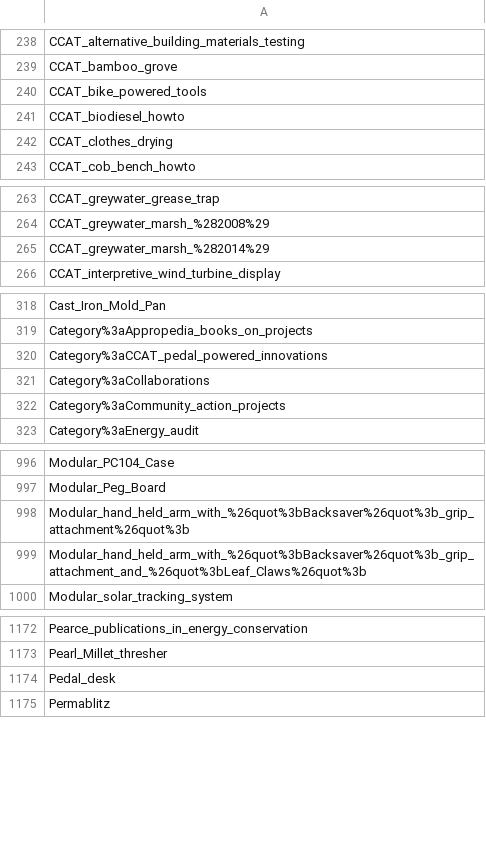
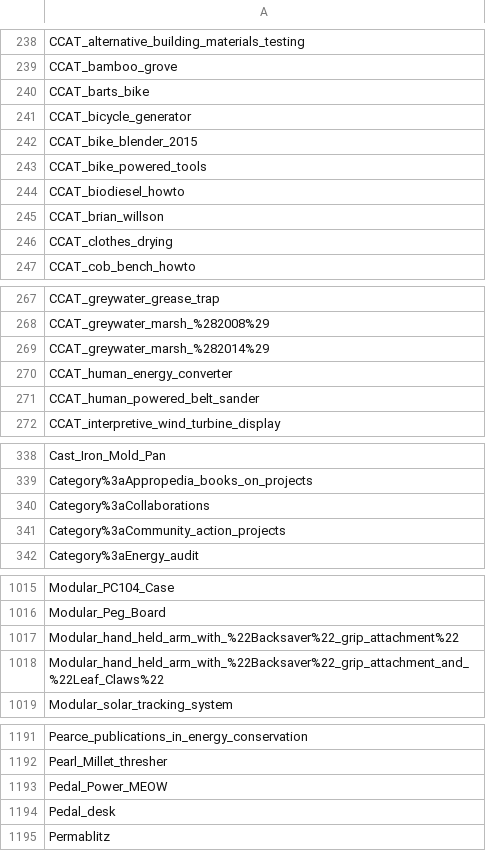
Before and after one commit to OPEN-NEXT/LOSH-Appropedia-Scraper, a CSV file: appro_proj_names.csv, drawn as a sheet; only a part is shown, gaps mark what is left out; the diff covers the shown part only.

```diff
--- a/appro_proj_names.csv
+++ b/appro_proj_names.csv
@@ -239,4 +239,8 @@ CCAT_alternative_building_materials_testing
 CCAT_bamboo_grove
+CCAT_barts_bike
+CCAT_bicycle_generator
+CCAT_bike_blender_2015
 CCAT_bike_powered_tools
 CCAT_biodiesel_howto
+CCAT_brian_willson
 CCAT_clothes_drying
@@ -265,2 +269,4 @@ CCAT_greywater_marsh_%282008%29
 CCAT_greywater_marsh_%282014%29
+CCAT_human_energy_converter
+CCAT_human_powered_belt_sander
 CCAT_interpretive_wind_turbine_display
@@ -319,3 +339,2 @@ Cast_Iron_Mold_Pan
 Category%3aAppropedia_books_on_projects
-Category%3aCCAT_pedal_powered_innovations
 Category%3aCollaborations
@@ -997,4 +1016,4 @@ Modular_PC104_Case
 Modular_Peg_Board
-Modular_hand_held_arm_with_%26quot%3bBacksaver%26quot%3b_grip_attachment%26quot%3b
-Modular_hand_held_arm_with_%26quot%3bBacksaver%26quot%3b_grip_attachment_and_%26quot%3bLeaf_Claws%26quot%3b
+Modular_hand_held_arm_with_%22Backsaver%22_grip_attachment%22
+Modular_hand_held_arm_with_%22Backsaver%22_grip_attachment_and_%22Leaf_Claws%22
 Modular_solar_tracking_system
@@ -1173,2 +1192,3 @@ Pearce_publications_in_energy_conservation
 Pearl_Millet_thresher
+Pedal_Power_MEOW
 Pedal_desk
```
Also changed, not shown: 14 added rows and 2 edited cells elsewhere in this file, appro_yaml_urls.csv, 1 other file.
